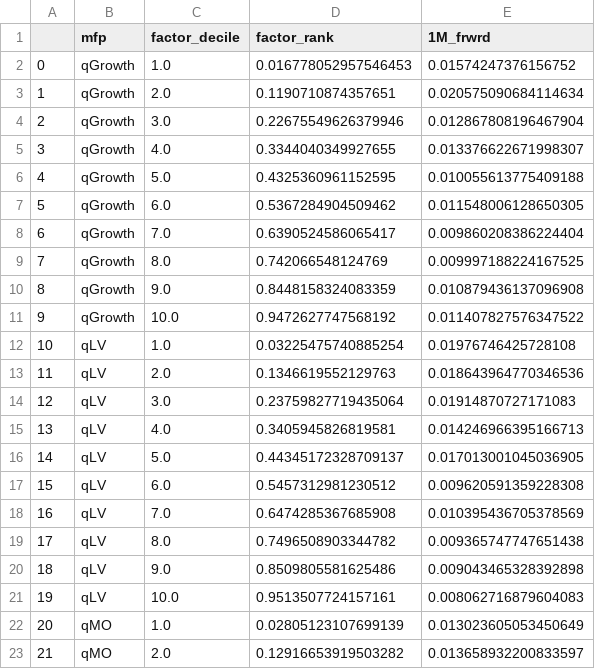
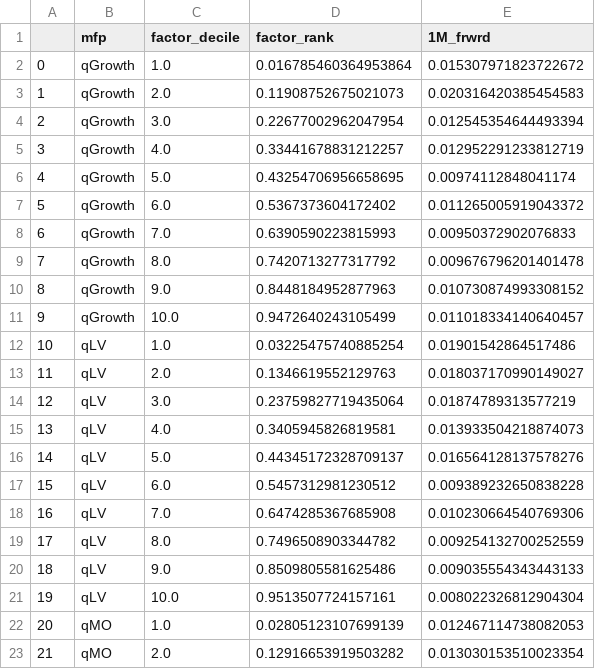
Before and after one commit to zhenik70/qrio, a CSV file: data/factor_decile_distr.csv, drawn as a sheet; only a part is shown; the diff covers the shown part only.

Commit message:
the file has been updated 2023-02-21

```diff
--- a/data/factor_decile_distr.csv
+++ b/data/factor_decile_distr.csv
@@ -1,23 +1,23 @@
 ,mfp,factor_decile,factor_rank,1M_frwrd
-0,qGrowth,1.0,0.016778052957546453,0.01574247376156752
-1,qGrowth,2.0,0.1190710874357651,0.020575090684114634
-2,qGrowth,3.0,0.22675549626379946,0.012867808196467904
-3,qGrowth,4.0,0.3344040349927655,0.013376622671998307
-4,qGrowth,5.0,0.4325360961152595,0.010055613775409188
-5,qGrowth,6.0,0.5367284904509462,0.011548006128650305
-6,qGrowth,7.0,0.6390524586065417,0.009860208386224404
-7,qGrowth,8.0,0.742066548124769,0.009997188224167525
-8,qGrowth,9.0,0.8448158324083359,0.010879436137096908
-9,qGrowth,10.0,0.9472627747568192,0.011407827576347522
-10,qLV,1.0,0.03225475740885254,0.01976746425728108
-11,qLV,2.0,0.1346619552129763,0.018643964770346536
-12,qLV,3.0,0.23759827719435064,0.01914870727171083
-13,qLV,4.0,0.3405945826819581,0.014246966395166713
-14,qLV,5.0,0.44345172328709137,0.017013001045036905
-15,qLV,6.0,0.5457312981230512,0.009620591359228308
-16,qLV,7.0,0.6474285367685908,0.010395436705378569
-17,qLV,8.0,0.7496508903344782,0.009365747747651438
-18,qLV,9.0,0.8509805581625486,0.009043465328392898
-19,qLV,10.0,0.9513507724157161,0.008062716879604083
-20,qMO,1.0,0.02805123107699139,0.013023605053450649
-21,qMO,2.0,0.12916653919503282,0.013658932200833597
+0,qGrowth,1.0,0.016785460364953864,0.015307971823722672
+1,qGrowth,2.0,0.11908752675021073,0.020316420385454583
+2,qGrowth,3.0,0.22677002962047954,0.012545354644493394
+3,qGrowth,4.0,0.33441678831212257,0.012952291233812719
+4,qGrowth,5.0,0.43254706956658695,0.00974112848041174
+5,qGrowth,6.0,0.5367373604172402,0.011265005919043372
+6,qGrowth,7.0,0.6390590223815993,0.00950372902076833
+7,qGrowth,8.0,0.7420713277317792,0.009676796201401478
+8,qGrowth,9.0,0.8448184952877963,0.010730874993308152
+9,qGrowth,10.0,0.9472640243105499,0.011018334140640457
+10,qLV,1.0,0.03225475740885254,0.01901542864517486
+11,qLV,2.0,0.1346619552129763,0.018037170990149027
+12,qLV,3.0,0.23759827719435064,0.01874789313577219
+13,qLV,4.0,0.3405945826819581,0.013933504218874073
+14,qLV,5.0,0.44345172328709137,0.016564128137578276
+15,qLV,6.0,0.5457312981230512,0.009389232650838228
+16,qLV,7.0,0.6474285367685908,0.010230664540769306
+17,qLV,8.0,0.7496508903344782,0.009254132700252559
+18,qLV,9.0,0.8509805581625486,0.009035554343443133
+19,qLV,10.0,0.9513507724157161,0.008022326812904304
+20,qMO,1.0,0.02805123107699139,0.012467114738082053
+21,qMO,2.0,0.12916653919503282,0.013030153510023354
```
Also changed, not shown: 58 edited cells elsewhere in this file.
